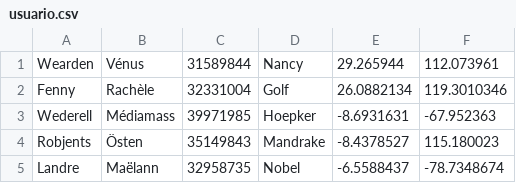
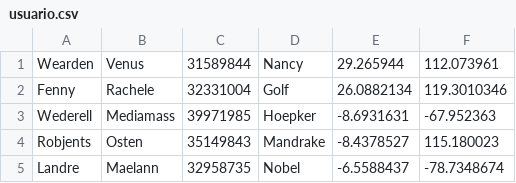
Before and after one commit to SIRomaniejko/TPE-Final, a CSV file: src/input/usuario.csv, drawn as a sheet.

```diff
--- a/src/input/usuario.csv
+++ b/src/input/usuario.csv
@@ -1,5 +1,5 @@
-Wearden,Vénus,31589844,Nancy,29.265944,112.073961
-Fenny,Rachèle,32331004,Golf,26.0882134,119.3010346
-Wederell,Médiamass,39971985,Hoepker,-8.6931631,-67.952363
-Robjents,Östen,35149843,Mandrake,-8.4378527,115.180023
-Landre,Maëlann,32958735,Nobel,-6.5588437,-78.7348674
+Wearden,Venus,31589844,Nancy,29.265944,112.073961
+Fenny,Rachele,32331004,Golf,26.0882134,119.3010346
+Wederell,Mediamass,39971985,Hoepker,-8.6931631,-67.952363
+Robjents,Osten,35149843,Mandrake,-8.4378527,115.180023
+Landre,Maelann,32958735,Nobel,-6.5588437,-78.7348674
```
Also changed, not shown: 1 other file.
